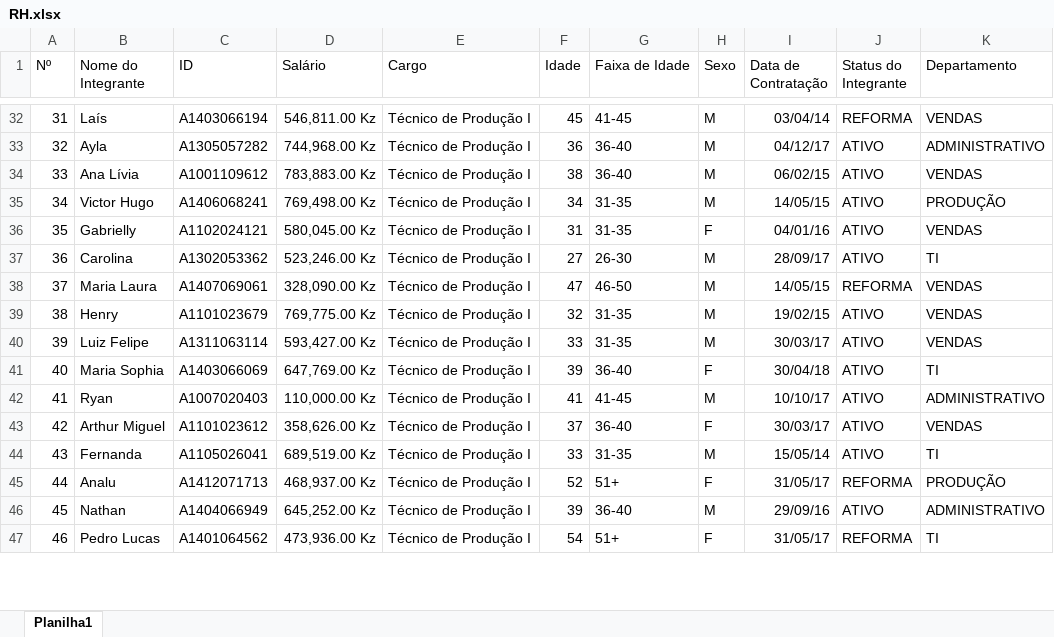
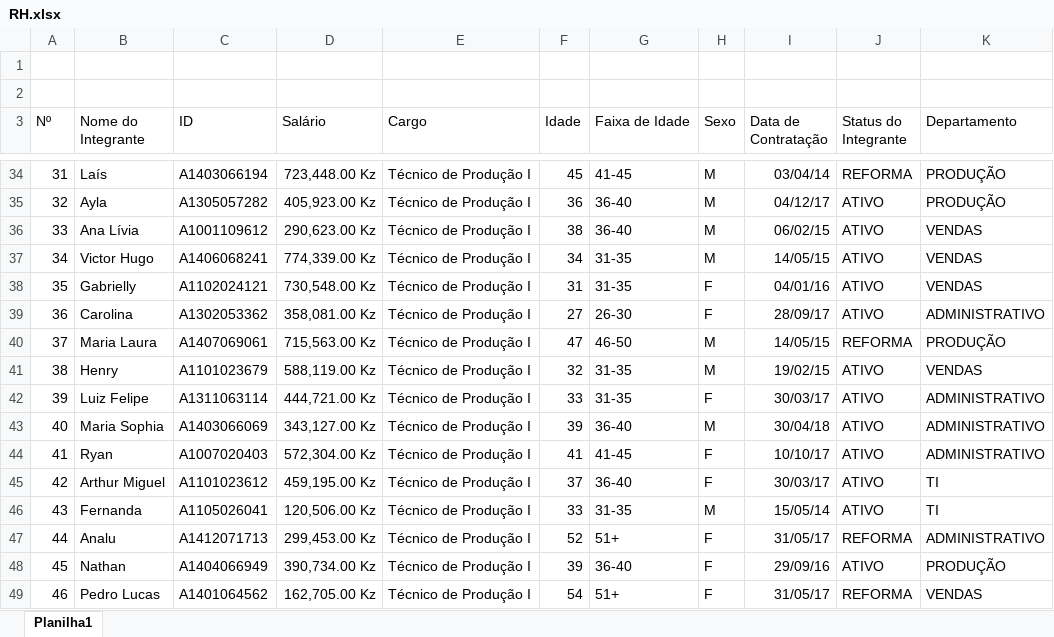
Before and after one commit to aniceto-jolela/excel, an Excel workbook: teach/alunos/Helder/RH.xlsx, sheet Planilha1, drawn as a sheet; only a part is shown, gaps mark what is left out; values as stored, in another font and other column widths than the file's, no borders; charts and pictures and table styles not drawn; addresses are those after the commit; the diff covers the shown part only; the diff names each change by its address in the sheet, - before the commit and + after, or states it on an @@ line.

```diff
--- a/teach/alunos/Helder/RH.xlsx (sheet Planilha1)
+++ b/teach/alunos/Helder/RH.xlsx (sheet Planilha1)
+row 1: (empty)
+row 2: (empty)
-D34 (Salário): 546,811.00 Kz
+D34 (Salário): 723,448.00 Kz
-K34 (Departamento): VENDAS
+K34 (Departamento): PRODUÇÃO
-D35 (Salário): 744,968.00 Kz
+D35 (Salário): 405,923.00 Kz
-K35 (Departamento): ADMINISTRATIVO
+K35 (Departamento): PRODUÇÃO
-D36 (Salário): 783,883.00 Kz
+D36 (Salário): 290,623.00 Kz
-D37 (Salário): 769,498.00 Kz
+D37 (Salário): 774,339.00 Kz
-K37 (Departamento): PRODUÇÃO
+K37 (Departamento): VENDAS
-D38 (Salário): 580,045.00 Kz
+D38 (Salário): 730,548.00 Kz
-D39 (Salário): 523,246.00 Kz
+D39 (Salário): 358,081.00 Kz
-H39 (Sexo): M
+H39 (Sexo): F
-K39 (Departamento): TI
+K39 (Departamento): ADMINISTRATIVO
-D40 (Salário): 328,090.00 Kz
+D40 (Salário): 715,563.00 Kz
-K40 (Departamento): VENDAS
+K40 (Departamento): PRODUÇÃO
-D41 (Salário): 769,775.00 Kz
+D41 (Salário): 588,119.00 Kz
-D42 (Salário): 593,427.00 Kz
+D42 (Salário): 444,721.00 Kz
-H42 (Sexo): M
+H42 (Sexo): F
-K42 (Departamento): VENDAS
+K42 (Departamento): ADMINISTRATIVO
-D43 (Salário): 647,769.00 Kz
+D43 (Salário): 343,127.00 Kz
-H43 (Sexo): F
+H43 (Sexo): M
-K43 (Departamento): TI
+K43 (Departamento): ADMINISTRATIVO
-D44 (Salário): 110,000.00 Kz
+D44 (Salário): 572,304.00 Kz
-H44 (Sexo): M
+H44 (Sexo): F
-D45 (Salário): 358,626.00 Kz
+D45 (Salário): 459,195.00 Kz
-K45 (Departamento): VENDAS
+K45 (Departamento): TI
-D46 (Salário): 689,519.00 Kz
+D46 (Salário): 120,506.00 Kz
-D47 (Salário): 468,937.00 Kz
+D47 (Salário): 299,453.00 Kz
-K47 (Departamento): PRODUÇÃO
+K47 (Departamento): ADMINISTRATIVO
-D48 (Salário): 645,252.00 Kz
+D48 (Salário): 390,734.00 Kz
-H48 (Sexo): M
+H48 (Sexo): F
-K48 (Departamento): ADMINISTRATIVO
+K48 (Departamento): PRODUÇÃO
-D49 (Salário): 473,936.00 Kz
+D49 (Salário): 162,705.00 Kz
-K49 (Departamento): TI
+K49 (Departamento): VENDAS
```
Also changed, not shown: 427 edited cells elsewhere in this sheet, formulas that keep their value, charts or pictures, teach/alunos/Helder/Procv00.xlsx, 12 other files.
